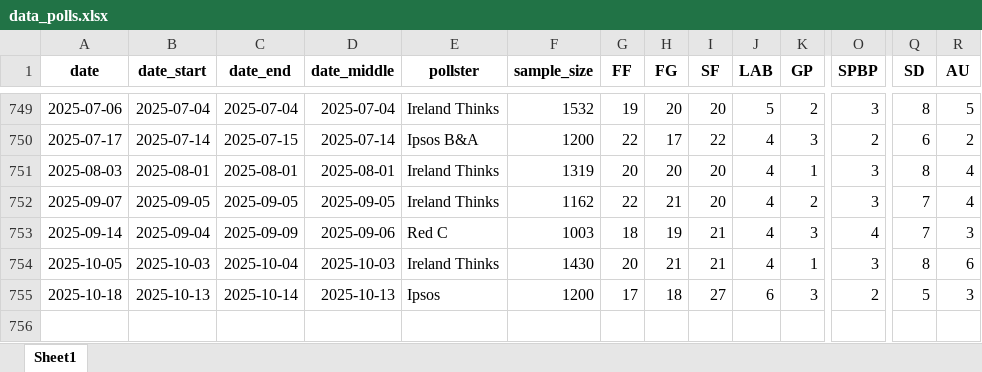
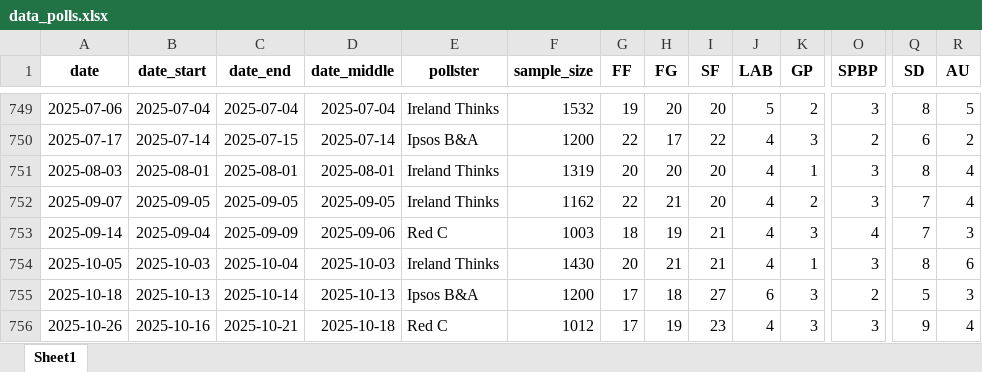
Before and after one commit to Irish-Polling-Indicator/ipi-data, an Excel workbook: data_polls.xlsx, sheet Sheet1, drawn as a sheet; only a part is shown, gaps mark what is left out; values as stored, in another font and other column widths than the file's, no borders; rows hold the shown columns only; the diff names each change by its address in the sheet, - before the commit and + after, or states it on an @@ line.

```diff
--- a/data_polls.xlsx (sheet Sheet1)
+++ b/data_polls.xlsx (sheet Sheet1)
-E755 (pollster): Ipsos
+E755 (pollster): Ipsos B&A
+row 756: 2025-10-26 | 2025-10-16 | 2025-10-21 | 2025-10-18 | Red C | 1012 | 17 | 19 | 23 | 4 | 3 | 3 | 9 | 4
```
Also changed, not shown: 7 other files.
